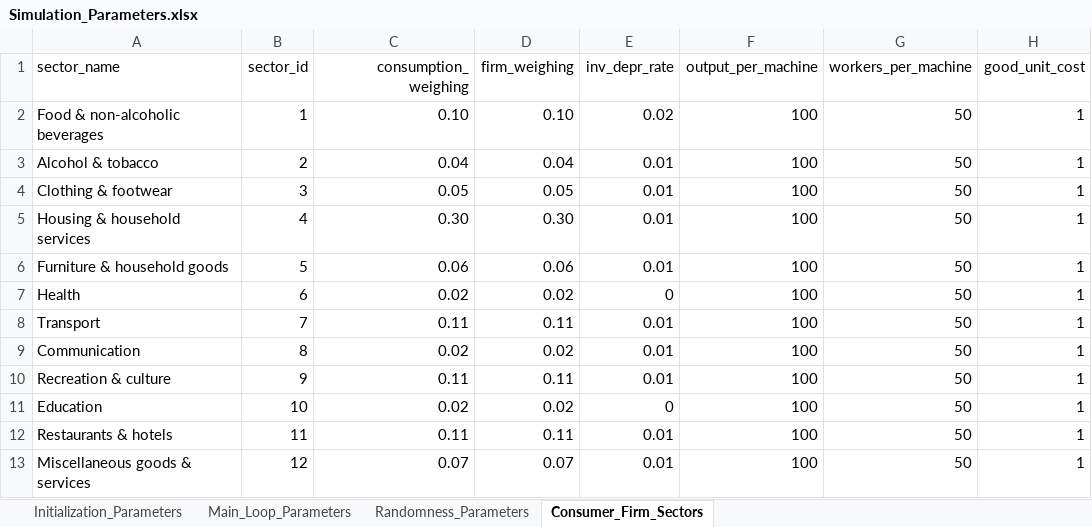
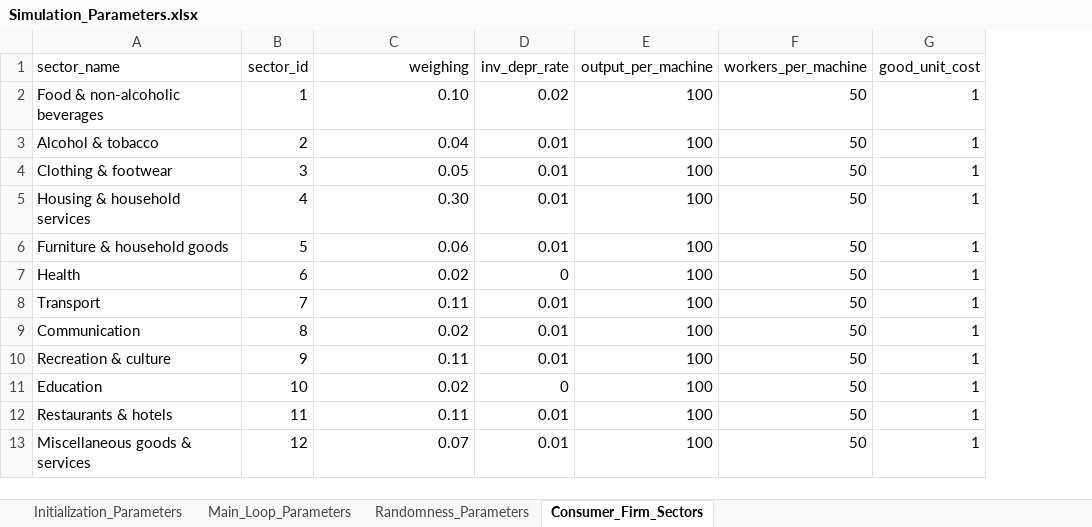
Before and after one commit to feyzijan/Vulcan, an Excel workbook: InitializationData/Simulation_Parameters.xlsx, sheet Consumer_Firm_Sectors, drawn as a sheet; only a part is shown; values as stored, in another font and other column widths than the file's, no borders; the diff names each change by its address in the sheet, - before the commit and + after, or states it on an @@ line.

```diff
--- a/InitializationData/Simulation_Parameters.xlsx (sheet Consumer_Firm_Sectors)
+++ b/InitializationData/Simulation_Parameters.xlsx (sheet Consumer_Firm_Sectors)
-column D (firm_weighing), rows 2-13: 0.10 | 0.04 | 0.05 | 0.30 | 0.06 | 0.02 | 0.11 | 0.02 | 0.11 | 0.02 | 0.11 | 0.07
-C1: consumption_weighing
+C1: weighing
```
Also changed, not shown: sheet Initialization_Parameters, sheet Main_Loop_Parameters, 10 other files.
